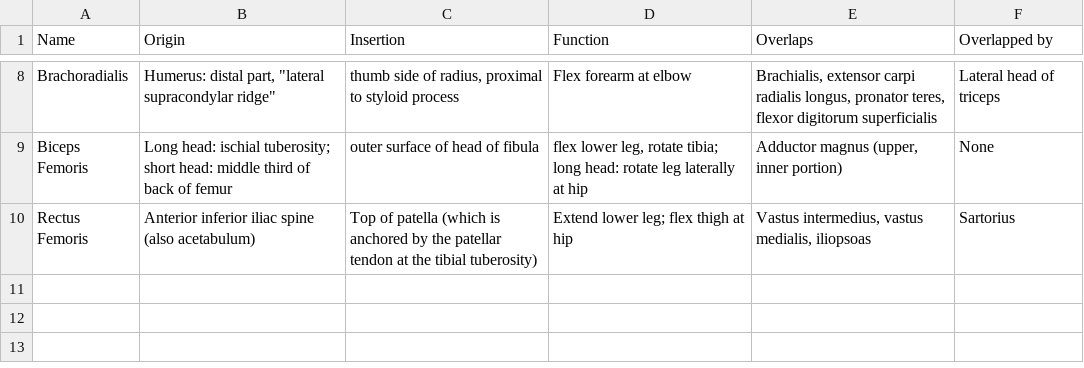
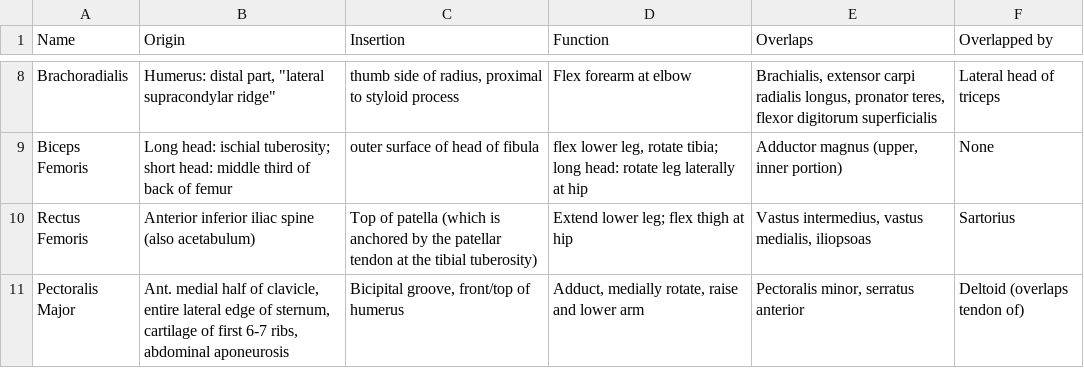
Before and after one commit to eigenhombre/anatomy, a CSV file: resources/muscle-structure.csv, drawn as a sheet; only a part is shown, gaps mark what is left out; the diff names each change by its address in the sheet, - before the commit and + after, or states it on an @@ line.

Commit message:
Add pectoralis major.

```diff
--- a/resources/muscle-structure.csv
+++ b/resources/muscle-structure.csv
+row 11: Pectoralis Major | Ant. medial half of clavicle, entire lateral edge of sternum, cartilage of first 6-7 ribs, abdominal aponeurosis | Bicipital groove, front/top of humerus | Adduct, medially rotate, raise and lower arm | Pectoralis minor, serratus anterior | Deltoid (overlaps tendon of)
```
Also changed, not shown: 2 other files.
